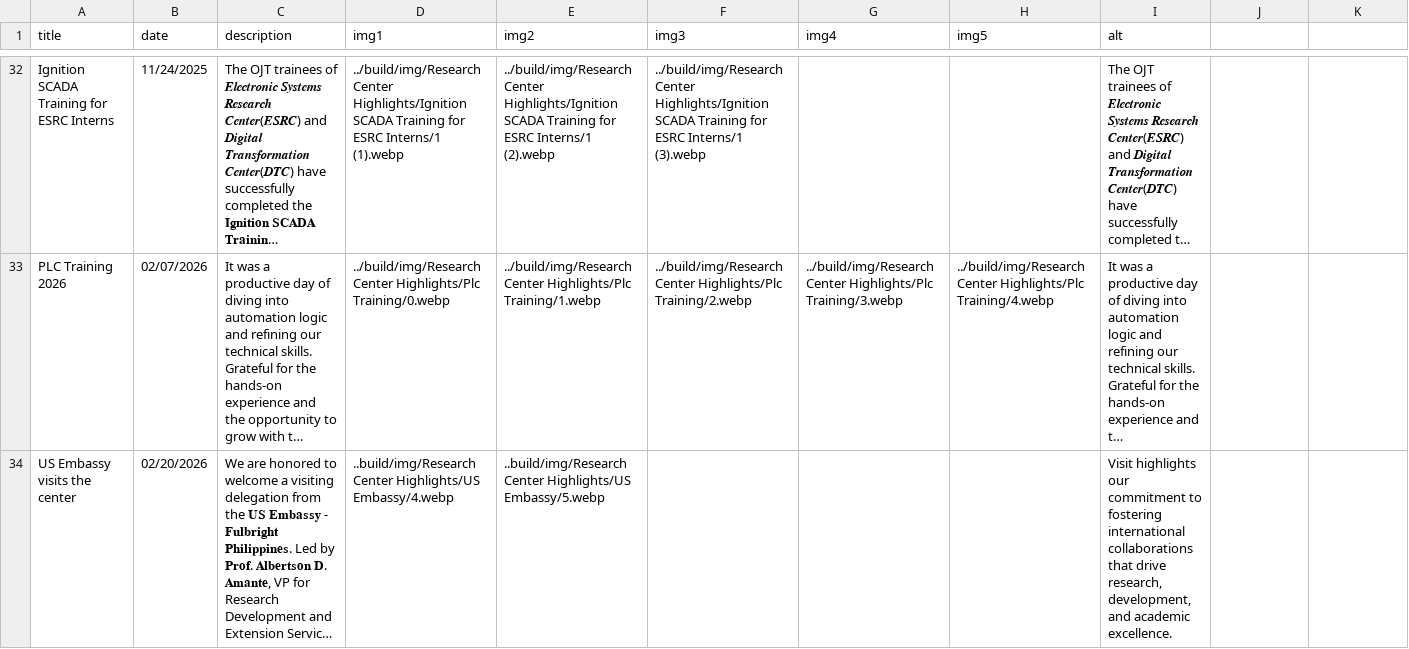
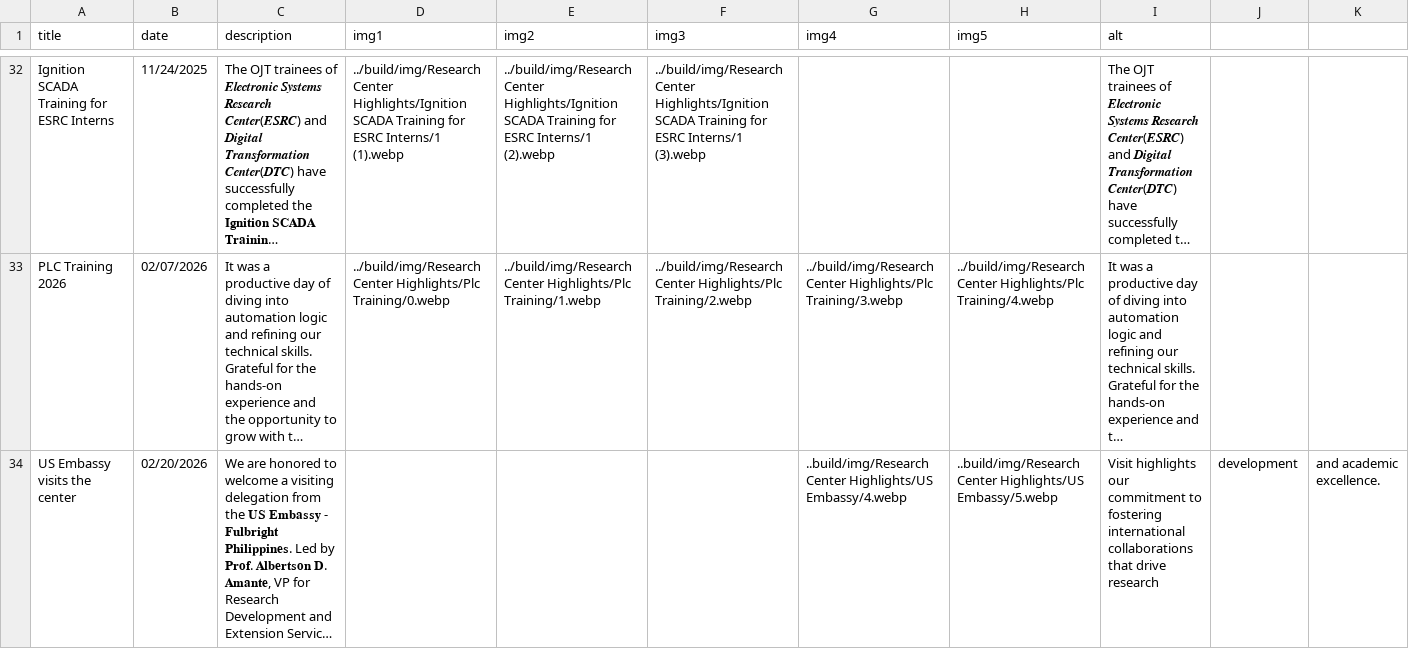
Before and after one commit to Electronic-Systems-Research-Center/Electronic-Systems-Research-Center.github.io, a CSV file: src/research_center_highlights.csv, drawn as a sheet; only a part is shown, gaps mark what is left out; long unchanged cells end in …; the diff names each change by its address in the sheet, - before the commit and + after, or states it on an @@ line.

Commit message:
Add US Embassy visit entry to highlights
Added a new entry for the US Embassy visit to the center, highlighting the importance of international collaborations in research and development.

```diff
--- a/src/research_center_highlights.csv
+++ b/src/research_center_highlights.csv
-D34 (img1): ..build/img/Research Center Highlights/US Embassy/4.webp
+D34 (img1): (empty)
-E34 (img2): ..build/img/Research Center Highlights/US Embassy/5.webp
+E34 (img2): (empty)
-G34 (img4): (empty)
+G34 (img4): ..build/img/Research Center Highlights/US Embassy/4.webp
-H34 (img5): (empty)
+H34 (img5): ..build/img/Research Center Highlights/US Embassy/5.webp
-I34 (alt): …that drive research, development, and academic excellence.
+I34 (alt): …that drive research
-J34: (empty)
+J34: development
-K34: (empty)
+K34: and academic excellence.
```
